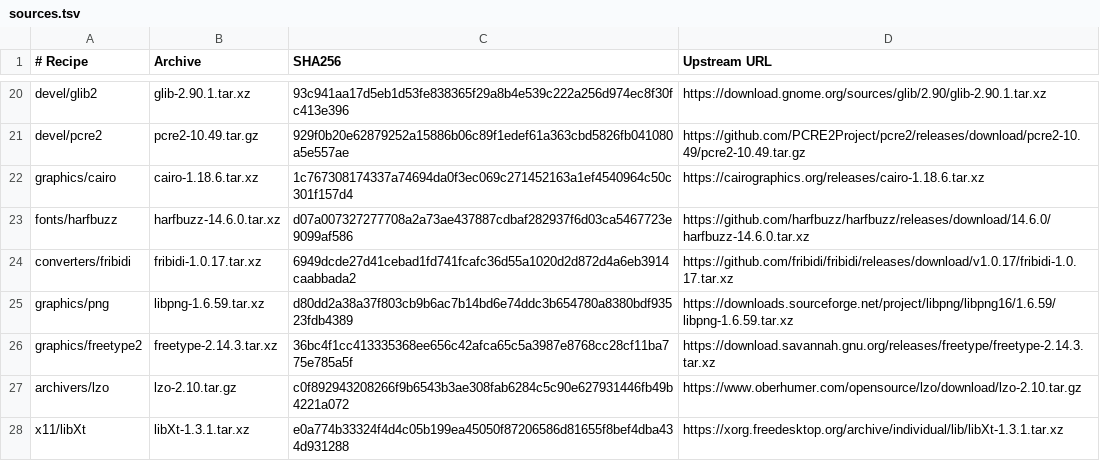
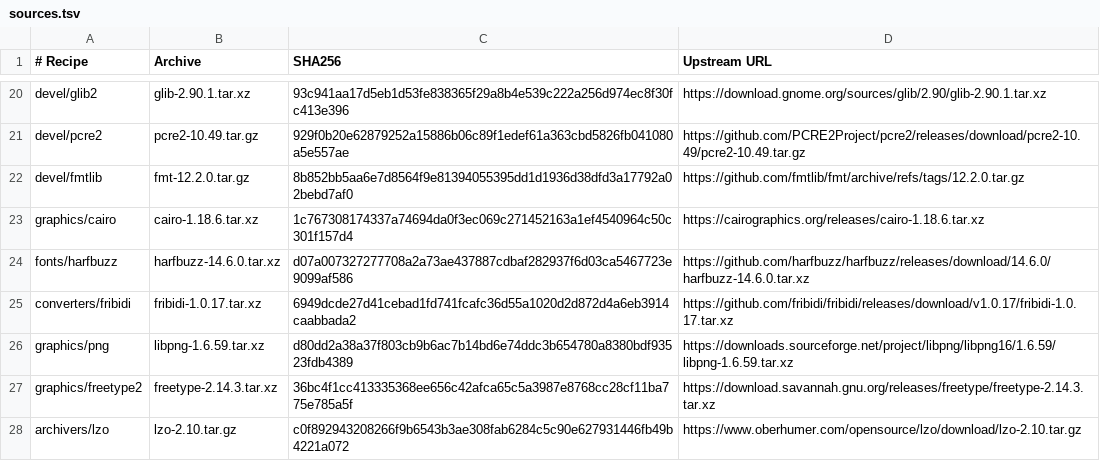
Before and after one commit to oxtech-ember/EmberBSD-Ports, a TSV file: profiles/common-graphics/sources.tsv, drawn as a sheet; only a part is shown, gaps mark what is left out; the shorter side is filled out with more unchanged rows.

Commit message:
Add fmt 12.2.0 common package

```diff
--- a/profiles/common-graphics/sources.tsv
+++ b/profiles/common-graphics/sources.tsv
@@ -21,2 +21,3 @@ devel/glib2	glib-2.90.1.tar.xz	93c941aa17d5eb1d53fe838365f29a8b4e539c222a256d974
 devel/pcre2	pcre2-10.49.tar.gz	929f0b20e62879252a15886b06c89f1edef61a363cbd5826fb041080a5e557ae	https://github.com/PCRE2Project/pcre2/releases/download/pcre2-10.49/pcre2-10.49.tar.gz
+devel/fmtlib	fmt-12.2.0.tar.gz	8b852bb5aa6e7d8564f9e81394055395dd1d1936d38dfd3a17792a02bebd7af0	https://github.com/fmtlib/fmt/archive/refs/tags/12.2.0.tar.gz
 graphics/cairo	cairo-1.18.6.tar.xz	1c767308174337a74694da0f3ec069c271452163a1ef4540964c50c301f157d4	https://cairographics.org/releases/cairo-1.18.6.tar.xz
```
Also changed, not shown: 14 other files.
